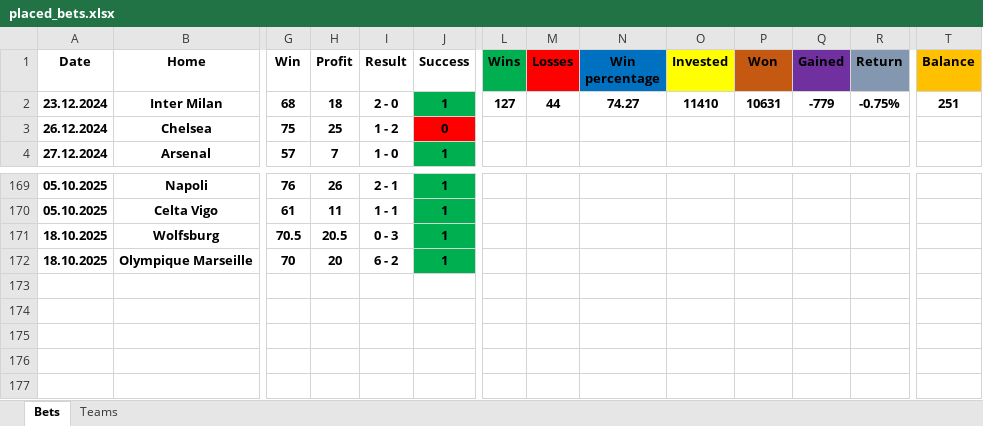
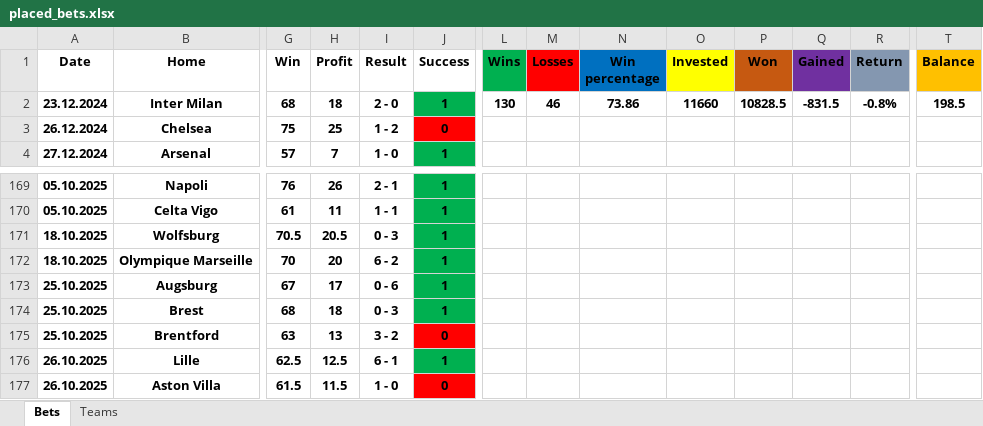
Before and after one commit to Tudor299/Bet-Tracking-App, an Excel workbook: app/placed_bets.xlsx, sheet Bets, drawn as a sheet; only a part is shown, gaps mark what is left out; values as stored, in another font and other column widths than the file's, no borders; rows hold the shown columns only; the diff names each change by its address in the sheet, - before the commit and + after, or states it on an @@ line.

```diff
--- a/app/placed_bets.xlsx (sheet Bets)
+++ b/app/placed_bets.xlsx (sheet Bets)
-L2 (Wins): 127
+L2 (Wins): 130
-M2 (Losses): 44
+M2 (Losses): 46
-N2 (Win percentage): 74.27
+N2 (Win percentage): 73.86
-O2 (Invested): 11410
+O2 (Invested): 11660
-P2 (Won): 10631
+P2 (Won): 10828.5
-Q2 (Gained): -779
+Q2 (Gained): -831.5
-R2 (Return): -0.75%
+R2 (Return): -0.8%
-T2 (Balance): 251
+T2 (Balance): 198.5
+row 173: 25.10.2025 | Augsburg | 67 | 17 | 0 - 6 | 1
+row 174: 25.10.2025 | Brest | 68 | 18 | 0 - 3 | 1
+row 175: 25.10.2025 | Brentford | 63 | 13 | 3 - 2 | 0
+row 176: 26.10.2025 | Lille | 62.5 | 12.5 | 6 - 1 | 1
+row 177: 26.10.2025 | Aston Villa | 61.5 | 11.5 | 1 - 0 | 0
```
Also changed, not shown: sheet Teams, 5 other files.
